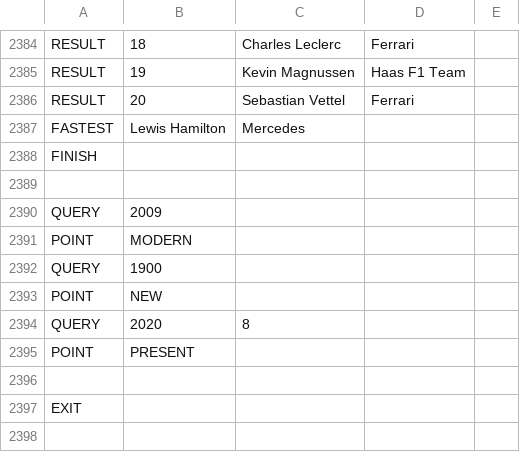
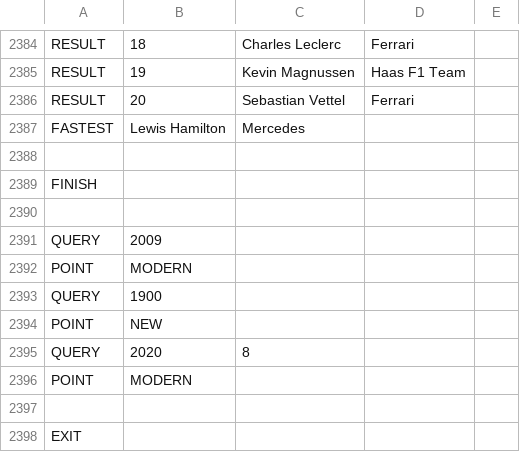
Before and after one commit to hakatiki/Formula1, a CSV file: src/Data/input-hf.csv, drawn as a sheet; only a part is shown, gaps mark what is left out.

```diff
--- a/src/Data/input-hf.csv
+++ b/src/Data/input-hf.csv
@@ -2387,2 +2387,3 @@ RESULT;20;Sebastian Vettel;Ferrari
 FASTEST;Lewis Hamilton;Mercedes
+
 FINISH
@@ -2394,3 +2395,3 @@ POINT;NEW
 QUERY;2020;8
-POINT;PRESENT
+POINT;MODERN
 
```
Also changed, not shown: 5 other files.
